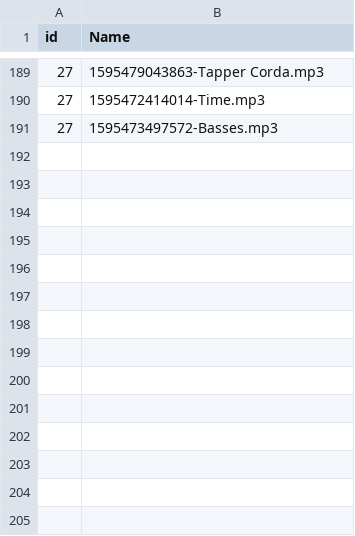
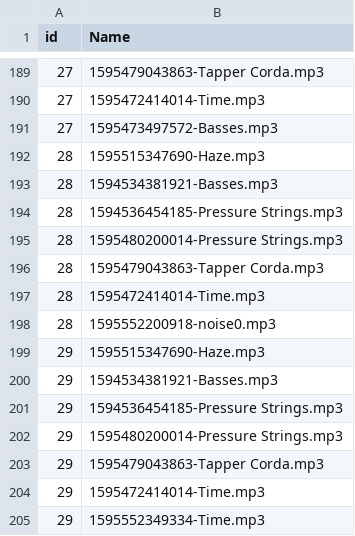
Before and after one commit to daniel-mckemie/flameKeeper, a CSV file: snapshot.csv, drawn as a sheet; only a part is shown, gaps mark what is left out; the diff names each change by its address in the sheet, - before the commit and + after, or states it on an @@ line.

```diff
--- a/snapshot.csv
+++ b/snapshot.csv
+row 192: 28 | 1595515347690-Haze.mp3
+row 193: 28 | 1594534381921-Basses.mp3
+row 194: 28 | 1594536454185-Pressure Strings.mp3
+row 195: 28 | 1595480200014-Pressure Strings.mp3
+row 196: 28 | 1595479043863-Tapper Corda.mp3
+row 197: 28 | 1595472414014-Time.mp3
+row 198: 28 | 1595552200918-noise0.mp3
+row 199: 29 | 1595515347690-Haze.mp3
+row 200: 29 | 1594534381921-Basses.mp3
+row 201: 29 | 1594536454185-Pressure Strings.mp3
+row 202: 29 | 1595480200014-Pressure Strings.mp3
+row 203: 29 | 1595479043863-Tapper Corda.mp3
+row 204: 29 | 1595472414014-Time.mp3
+row 205: 29 | 1595552349334-Time.mp3
```
Also changed, not shown: fileTracker.csv, homePage.csv, 4 other files.
